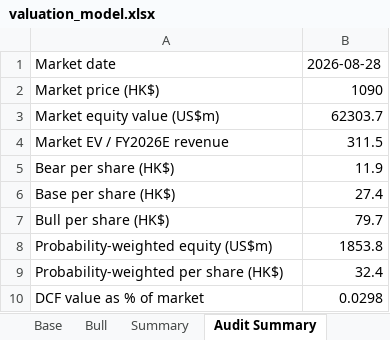
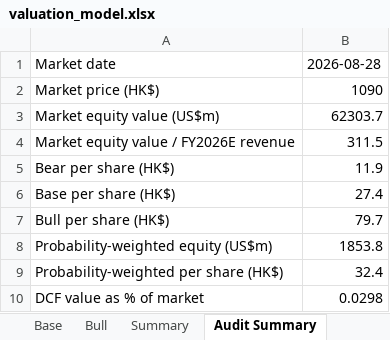
Before and after one commit to ericxuzhesheng/Zhipu-AI-Valuation, an Excel workbook: model/valuation_model.xlsx, sheet Audit Summary, drawn as a sheet; values as stored, in another font and other column widths than the file's, no borders; the diff names each change by its address in the sheet, - before the commit and + after, or states it on an @@ line.

```diff
--- a/model/valuation_model.xlsx (sheet Audit Summary)
+++ b/model/valuation_model.xlsx (sheet Audit Summary)
-A4: Market EV / FY2026E revenue
+A4: Market equity value / FY2026E revenue
```
Also changed, not shown: other sheet tabs, 16 other files.
